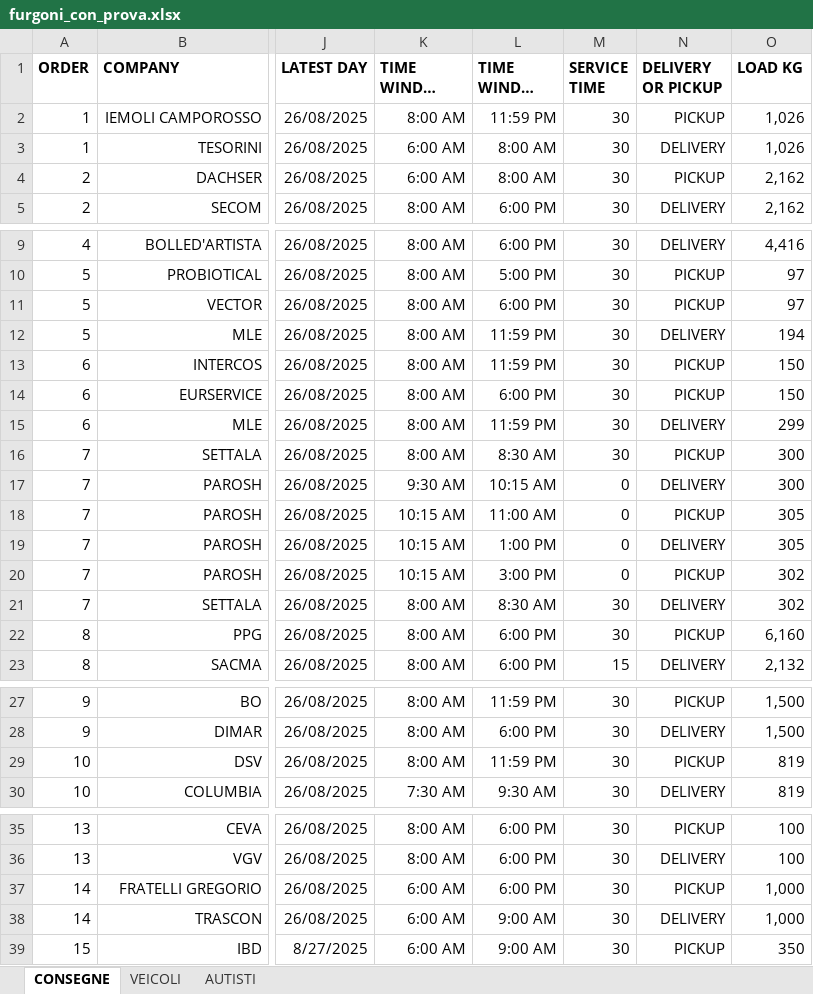
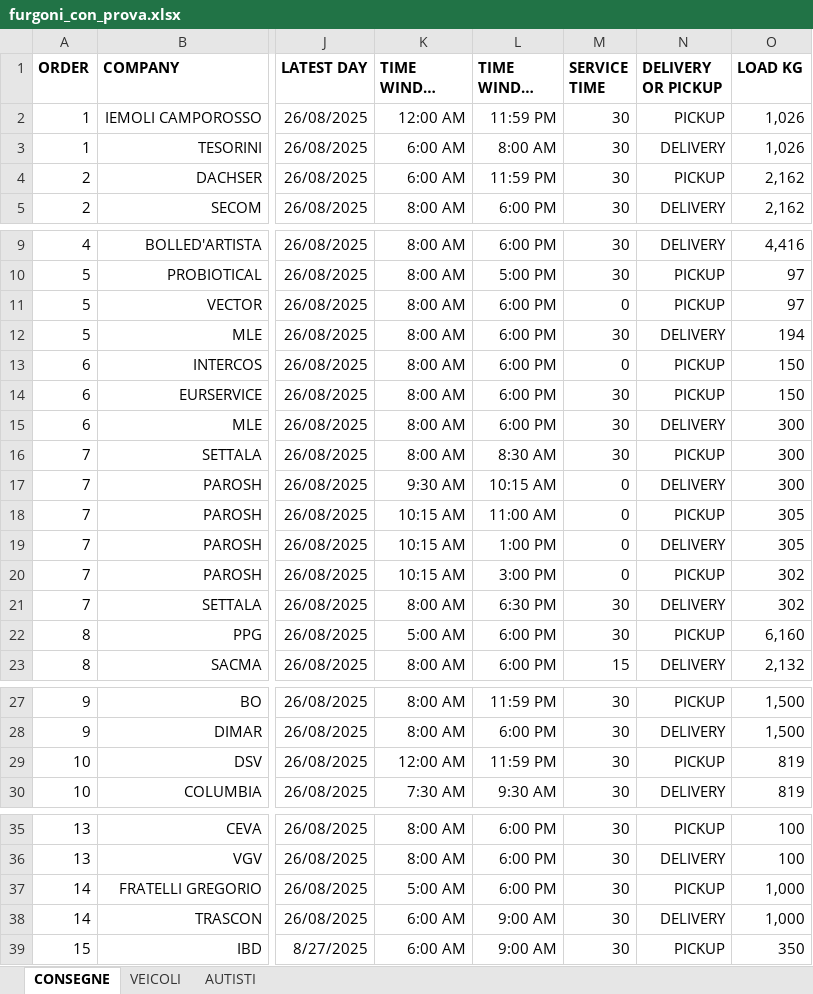
Before and after one commit to oss-esso/Full-Optimizer, an Excel workbook: VRPExample/heuristicapproach/src/furgoni_con_prova.xlsx, sheet CONSEGNE, drawn as a sheet; only a part is shown, gaps mark what is left out; long unchanged cells end in …; values as stored, in another font and other column widths than the file's, no borders; the diff covers the shown part only; the diff names each change by its address in the sheet, - before the commit and + after, or states it on an @@ line.

```diff
--- a/VRPExample/heuristicapproach/src/furgoni_con_prova.xlsx (sheet CONSEGNE)
+++ b/VRPExample/heuristicapproach/src/furgoni_con_prova.xlsx (sheet CONSEGNE)
-K2 (TIME WINDOW START): 8:00 AM
+K2 (TIME WINDOW START): 12:00 AM
-L4 (TIME WINDOW END): 8:00 AM
+L4 (TIME WINDOW END): 11:59 PM
-M11 (SERVICE TIME): 30
+M11 (SERVICE TIME): 0
-L12:L13 (TIME WINDOW END): 11:59 PM
+L12:L13 (TIME WINDOW END): 6:00 PM
-M13 (SERVICE TIME): 30
+M13 (SERVICE TIME): 0
-L15 (TIME WINDOW END): 11:59 PM
+L15 (TIME WINDOW END): 6:00 PM
-O15 (LOAD KG): 299
+O15 (LOAD KG): 300
-L21 (TIME WINDOW END): 8:30 AM
+L21 (TIME WINDOW END): 6:30 PM
-K22 (TIME WINDOW START): 8:00 AM
+K22 (TIME WINDOW START): 5:00 AM
-K29 (TIME WINDOW START): 8:00 AM
+K29 (TIME WINDOW START): 12:00 AM
-K37 (TIME WINDOW START): 6:00 AM
+K37 (TIME WINDOW START): 5:00 AM
```
Also changed, not shown: 1 edited cell elsewhere in this sheet, 35 other files.
